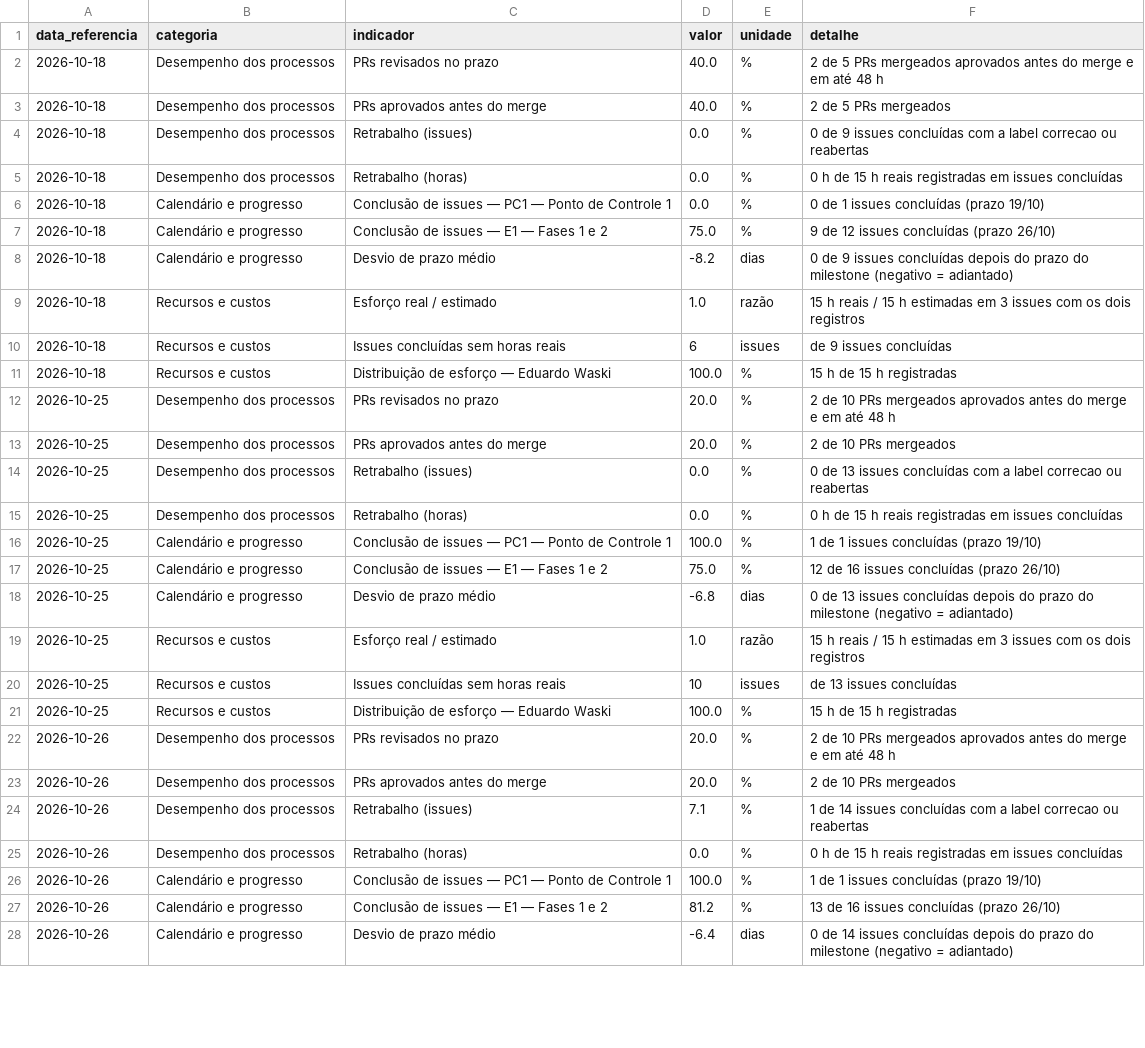
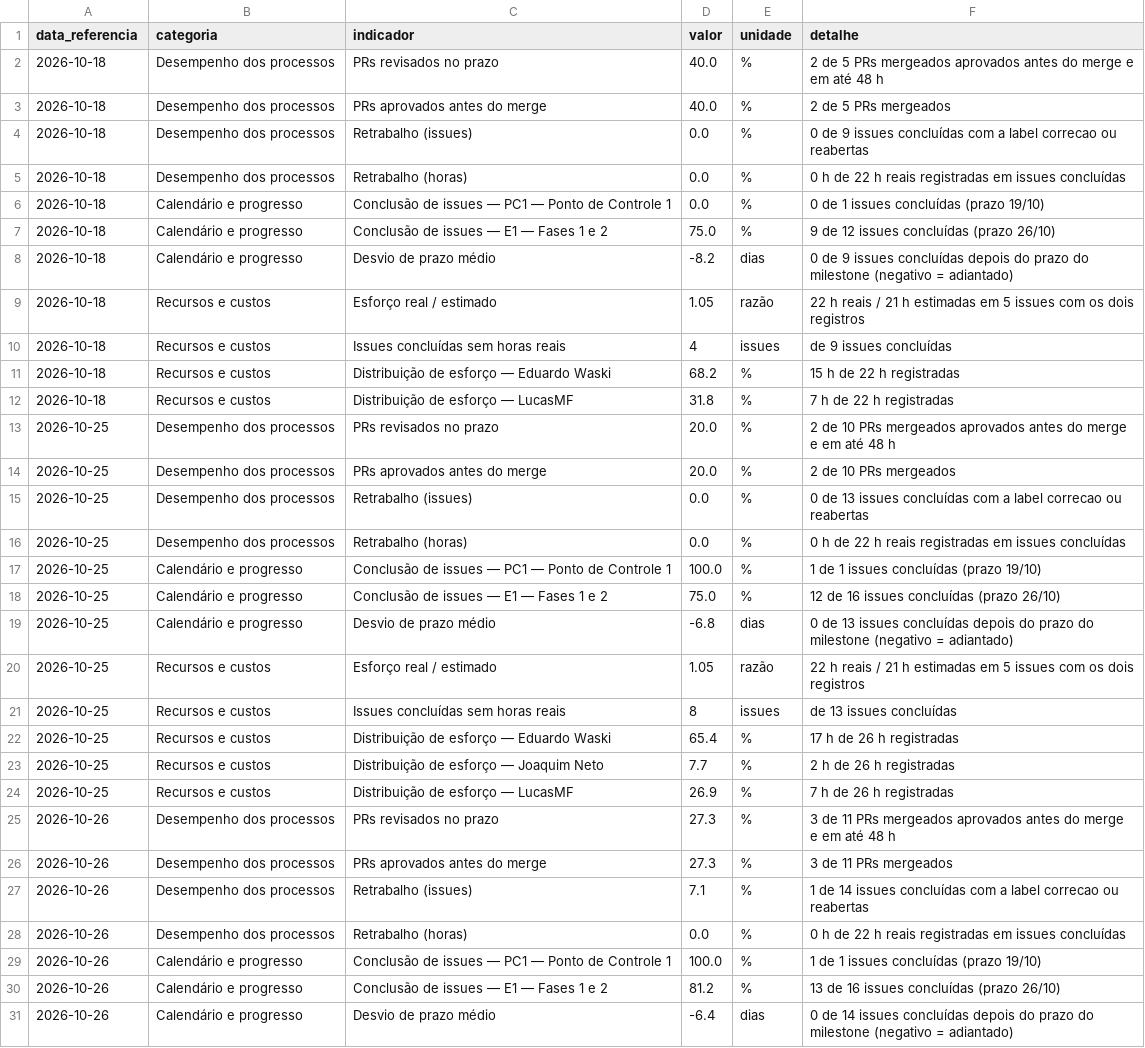
Before and after one commit to FCTE-Qualidade-de-Software-1/2026-2_T02_ELIZABETH_FRIEDMAN, a CSV file: docs/gestao/evidencias/indicadores.csv, drawn as a sheet; only a part is shown; the diff covers the shown part only.

Commit message:
docs(PSM/CID): atualiza indicadores e CSVs da coleta de 26/10

```diff
--- a/docs/gestao/evidencias/indicadores.csv
+++ b/docs/gestao/evidencias/indicadores.csv
@@ -4,3 +4,3 @@ data_referencia,categoria,indicador,valor,unidade,detalhe
 2026-10-18,Desempenho dos processos,Retrabalho (issues),0.0,%,0 de 9 issues concluídas com a label correcao ou reabertas
-2026-10-18,Desempenho dos processos,Retrabalho (horas),0.0,%,0 h de 15 h reais registradas em issues concluídas
+2026-10-18,Desempenho dos processos,Retrabalho (horas),0.0,%,0 h de 22 h reais registradas em issues concluídas
 2026-10-18,Calendário e progresso,Conclusão de issues — PC1 — Ponto de Controle 1,0.0,%,0 de 1 issues concluídas (prazo 19/10)
@@ -8,5 +8,6 @@ data_referencia,categoria,indicador,valor,unidade,detalhe
 2026-10-18,Calendário e progresso,Desvio de prazo médio,-8.2,dias,0 de 9 issues concluídas depois do prazo do milestone (negativo = adiantado)
-2026-10-18,Recursos e custos,Esforço real / estimado,1.0,razão,15 h reais / 15 h estimadas em 3 issues com os dois registros
-2026-10-18,Recursos e custos,Issues concluídas sem horas reais,6,issues,de 9 issues concluídas
-2026-10-18,Recursos e custos,Distribuição de esforço — Eduardo Waski,100.0,%,15 h de 15 h registradas
+2026-10-18,Recursos e custos,Esforço real / estimado,1.05,razão,22 h reais / 21 h estimadas em 5 issues com os dois registros
+2026-10-18,Recursos e custos,Issues concluídas sem horas reais,4,issues,de 9 issues concluídas
+2026-10-18,Recursos e custos,Distribuição de esforço — Eduardo Waski,68.2,%,15 h de 22 h registradas
+2026-10-18,Recursos e custos,Distribuição de esforço — LucasMF,31.8,%,7 h de 22 h registradas
 2026-10-25,Desempenho dos processos,PRs revisados no prazo,20.0,%,2 de 10 PRs mergeados aprovados antes do merge e em até 48 h
@@ -14,3 +15,3 @@ data_referencia,categoria,indicador,valor,unidade,detalhe
 2026-10-25,Desempenho dos processos,Retrabalho (issues),0.0,%,0 de 13 issues concluídas com a label correcao ou reabertas
-2026-10-25,Desempenho dos processos,Retrabalho (horas),0.0,%,0 h de 15 h reais registradas em issues concluídas
+2026-10-25,Desempenho dos processos,Retrabalho (horas),0.0,%,0 h de 22 h reais registradas em issues concluídas
 2026-10-25,Calendário e progresso,Conclusão de issues — PC1 — Ponto de Controle 1,100.0,%,1 de 1 issues concluídas (prazo 19/10)
@@ -18,9 +19,11 @@ data_referencia,categoria,indicador,valor,unidade,detalhe
 2026-10-25,Calendário e progresso,Desvio de prazo médio,-6.8,dias,0 de 13 issues concluídas depois do prazo do milestone (negativo = adiantado)
-2026-10-25,Recursos e custos,Esforço real / estimado,1.0,razão,15 h reais / 15 h estimadas em 3 issues com os dois registros
-2026-10-25,Recursos e custos,Issues concluídas sem horas reais,10,issues,de 13 issues concluídas
-2026-10-25,Recursos e custos,Distribuição de esforço — Eduardo Waski,100.0,%,15 h de 15 h registradas
-2026-10-26,Desempenho dos processos,PRs revisados no prazo,20.0,%,2 de 10 PRs mergeados aprovados antes do merge e em até 48 h
-2026-10-26,Desempenho dos processos,PRs aprovados antes do merge,20.0,%,2 de 10 PRs mergeados
+2026-10-25,Recursos e custos,Esforço real / estimado,1.05,razão,22 h reais / 21 h estimadas em 5 issues com os dois registros
+2026-10-25,Recursos e custos,Issues concluídas sem horas reais,8,issues,de 13 issues concluídas
+2026-10-25,Recursos e custos,Distribuição de esforço — Eduardo Waski,65.4,%,17 h de 26 h registradas
+2026-10-25,Recursos e custos,Distribuição de esforço — Joaquim Neto,7.7,%,2 h de 26 h registradas
+2026-10-25,Recursos e custos,Distribuição de esforço — LucasMF,26.9,%,7 h de 26 h registradas
+2026-10-26,Desempenho dos processos,PRs revisados no prazo,27.3,%,3 de 11 PRs mergeados aprovados antes do merge e em até 48 h
+2026-10-26,Desempenho dos processos,PRs aprovados antes do merge,27.3,%,3 de 11 PRs mergeados
 2026-10-26,Desempenho dos processos,Retrabalho (issues),7.1,%,1 de 14 issues concluídas com a label correcao ou reabertas
-2026-10-26,Desempenho dos processos,Retrabalho (horas),0.0,%,0 h de 15 h reais registradas em issues concluídas
+2026-10-26,Desempenho dos processos,Retrabalho (horas),0.0,%,0 h de 22 h reais registradas em issues concluídas
 2026-10-26,Calendário e progresso,Conclusão de issues — PC1 — Ponto de Controle 1,100.0,%,1 de 1 issues concluídas (prazo 19/10)
```
Also changed, not shown: 2 added rows and 5 edited cells elsewhere in this file, docs/gestao/evidencias/issues.csv, docs/gestao/evidencias/prs.csv, 2 other files.
